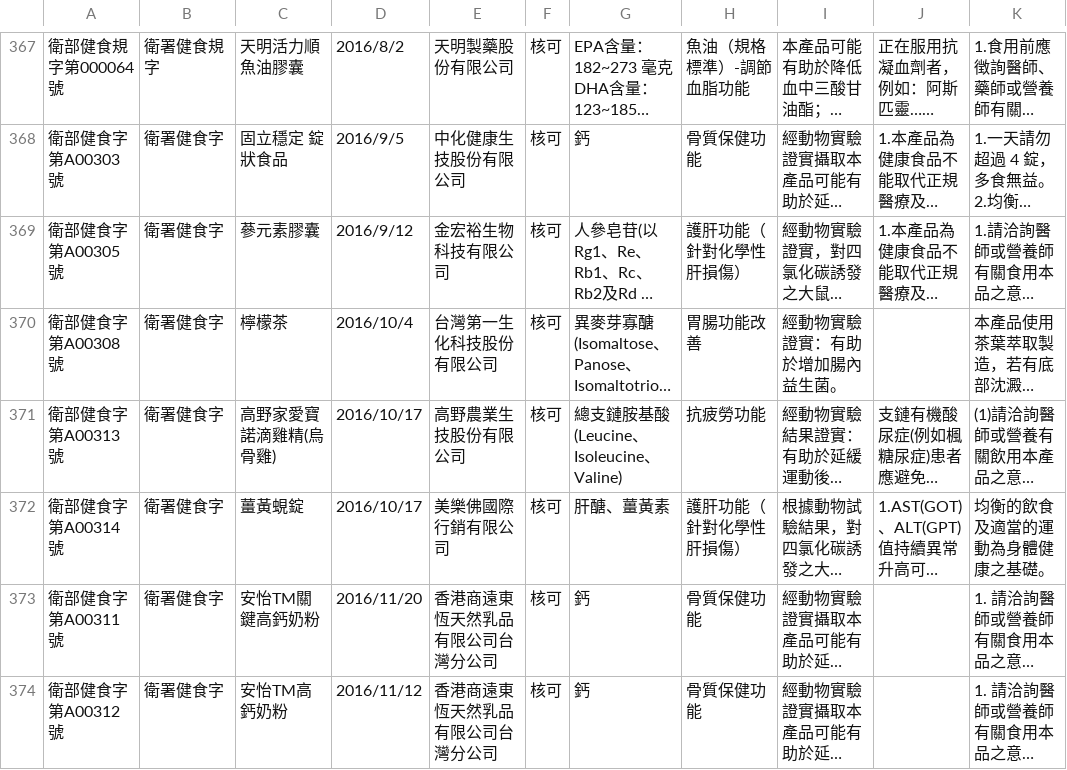
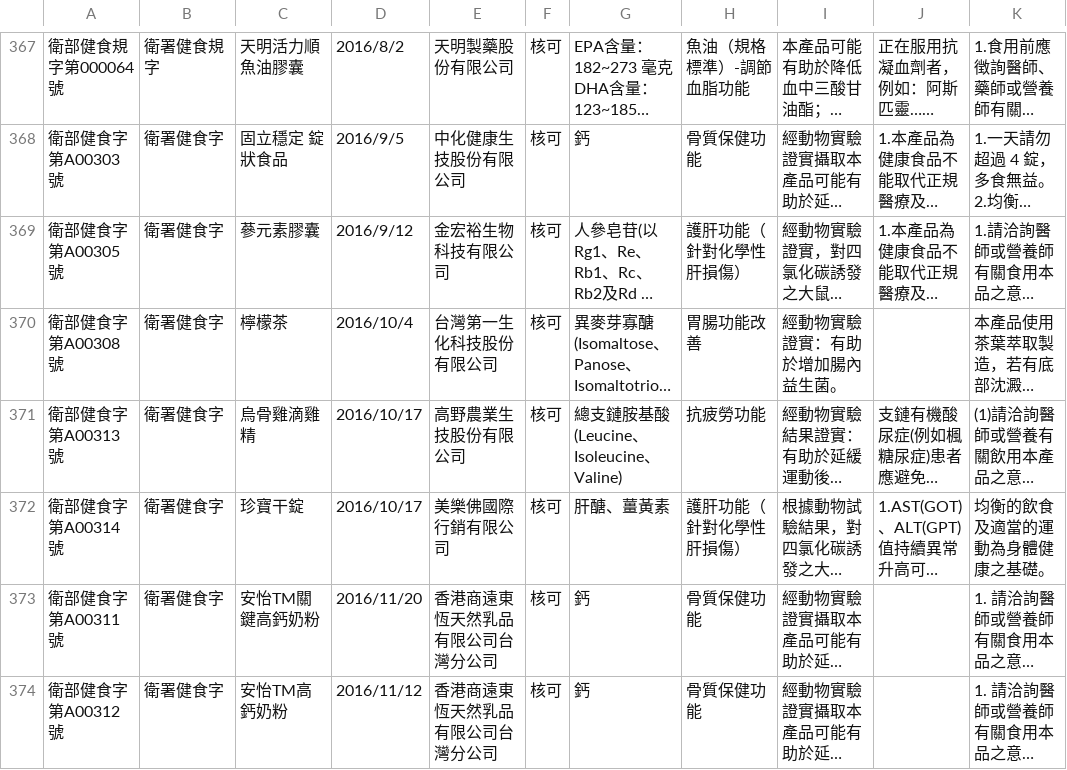
Before and after one commit to kiang/data.fda.gov.tw-list, a CSV file: dataset/19.csv, drawn as a sheet; only a part is shown, gaps mark what is left out; long unchanged cells end in …; the diff covers the shown part only; the diff names each change by its address in the sheet, - before the commit and + after, or states it on an @@ line.

```diff
--- a/dataset/19.csv
+++ b/dataset/19.csv
-C371: 高野家愛寶諾滴雞精(烏骨雞)
+C371: 烏骨雞滴雞精
-C372: 薑黃蜆錠
+C372: 珍寶干錠
```
Also changed, not shown: 4 added rows, 7 moved rows and 8 edited cells elsewhere in this file, dataset/102.csv, dataset/111.csv, 8 other files.
